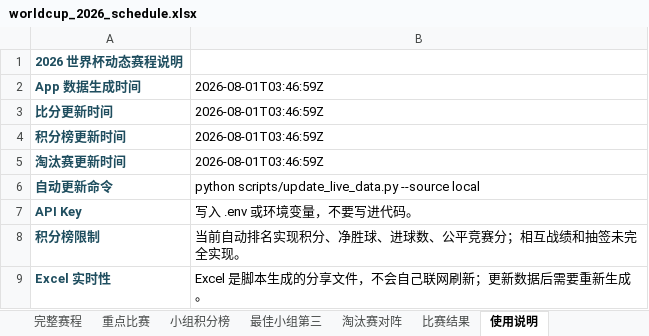
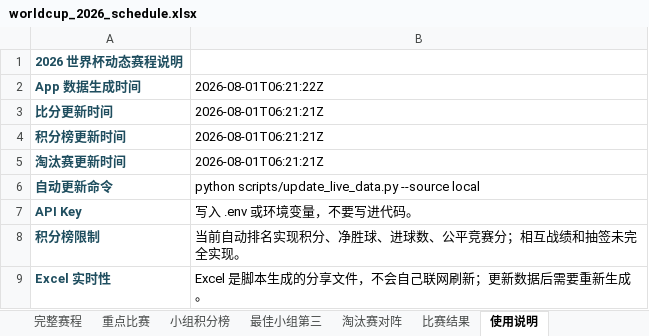
Before and after one commit to zhaojinwen2023-oss/World-Cup-2026, an Excel workbook: worldcup-schedule/output/worldcup_2026_schedule.xlsx, sheet 使用说明, drawn as a sheet; values as stored, in another font and other column widths than the file's, no borders; the diff names each change by its address in the sheet, - before the commit and + after, or states it on an @@ line.

```diff
--- a/worldcup-schedule/output/worldcup_2026_schedule.xlsx (sheet 使用说明)
+++ b/worldcup-schedule/output/worldcup_2026_schedule.xlsx (sheet 使用说明)
-B2: 2026-08-01T03:46:59Z
+B2: 2026-08-01T06:21:22Z
-B3:B5 (2026-08-01T06:21:22Z): 2026-08-01T03:46:59Z
+B3:B5 (2026-08-01T06:21:22Z): 2026-08-01T06:21:21Z
```
Also changed, not shown: sheet 比赛结果, sheet 完整赛程, worldcup-schedule/output/worldcup_prediction_model.xlsx, 8 other files.
